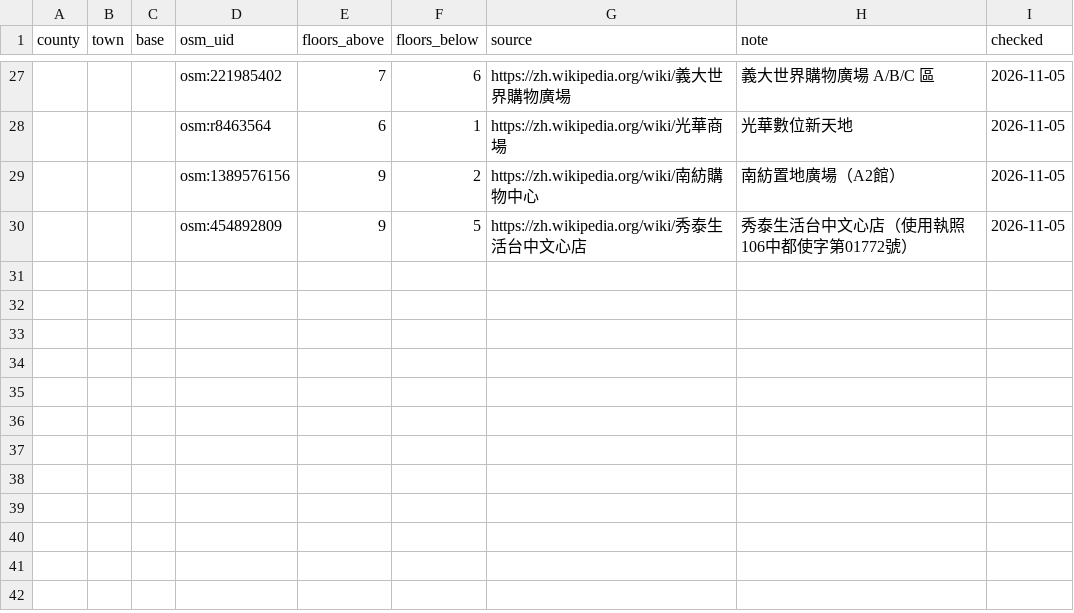
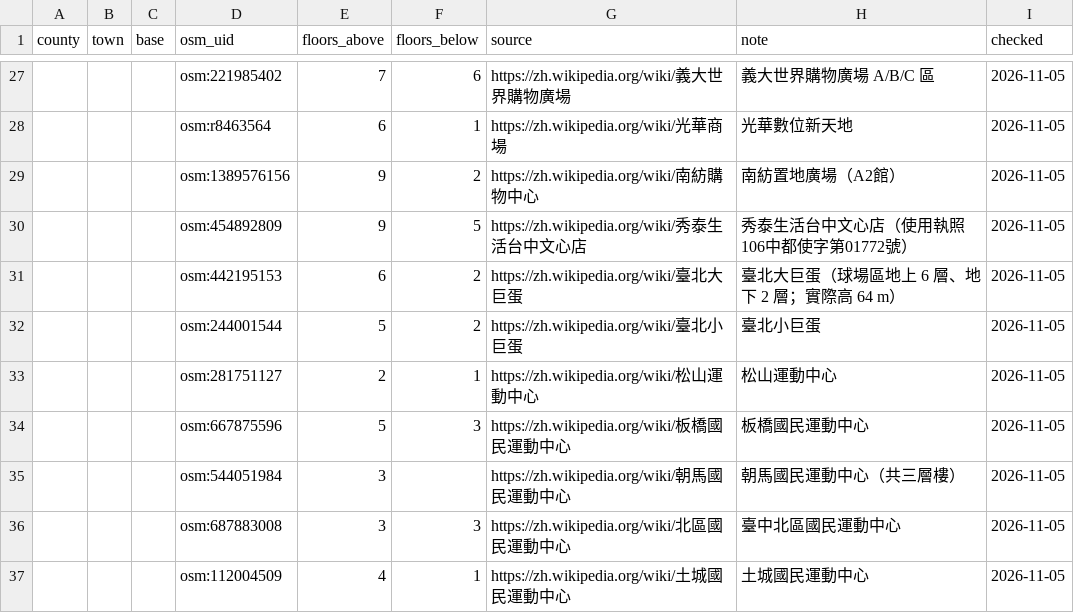
Before and after one commit to Liang515/site-investigation, a CSV file: curated/floor_corrections.csv, drawn as a sheet; only a part is shown, gaps mark what is left out.

```diff
--- a/curated/floor_corrections.csv
+++ b/curated/floor_corrections.csv
@@ -30 +30,8 @@ county,town,base,osm_uid,floors_above,floors_below,source,note,checked
 ,,,osm:454892809,9,5,https://zh.wikipedia.org/wiki/秀泰生活台中文心店,秀泰生活台中文心店（使用執照 106中都使字第01772號）,2026-11-05
+,,,osm:442195153,6,2,https://zh.wikipedia.org/wiki/臺北大巨蛋,臺北大巨蛋（球場區地上 6 層、地下 2 層；實際高 64 m）,2026-11-05
+,,,osm:244001544,5,2,https://zh.wikipedia.org/wiki/臺北小巨蛋,臺北小巨蛋,2026-11-05
+,,,osm:281751127,2,1,https://zh.wikipedia.org/wiki/松山運動中心,松山運動中心,2026-11-05
+,,,osm:667875596,5,3,https://zh.wikipedia.org/wiki/板橋國民運動中心,板橋國民運動中心,2026-11-05
+,,,osm:544051984,3,,https://zh.wikipedia.org/wiki/朝馬國民運動中心,朝馬國民運動中心（共三層樓）,2026-11-05
+,,,osm:687883008,3,3,https://zh.wikipedia.org/wiki/北區國民運動中心,臺中北區國民運動中心,2026-11-05
+,,,osm:112004509,4,1,https://zh.wikipedia.org/wiki/土城國民運動中心,土城國民運動中心,2026-11-05
```
